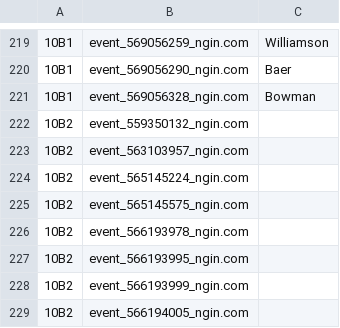
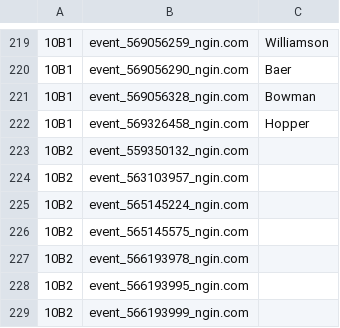
Before and after one commit to norm0/lockerroom, a CSV file: assigned_events.csv, drawn as a sheet; only a part is shown, gaps mark what is left out; the shorter side is filled out with more unchanged rows; the diff names each change by its address in the sheet, - before the commit and + after, or states it on an @@ line.

```diff
--- a/assigned_events.csv
+++ b/assigned_events.csv
+row 222: 10B1 | event_569326458_ngin.com | Hopper
```
Also changed, not shown: 4 other files.
